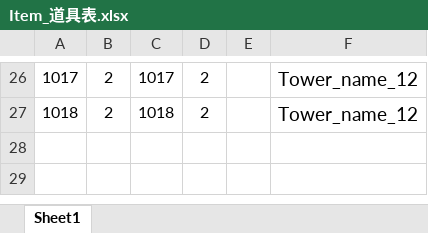
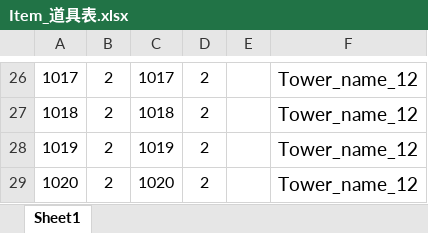
Before and after one commit to mobox-lab/dragonverse, an Excel workbook: nevergiveup/Excel/Item_道具表.xlsx, sheet Sheet1, drawn as a sheet; only a part is shown, gaps mark what is left out; values as stored, in another font and other column widths than the file's, no borders; the diff names each change by its address in the sheet, - before the commit and + after, or states it on an @@ line.

```diff
--- a/nevergiveup/Excel/Item_道具表.xlsx (sheet Sheet1)
+++ b/nevergiveup/Excel/Item_道具表.xlsx (sheet Sheet1)
+row 28: 1019 | 2 | 1019 | 2 |  | Tower_name_12
+row 29: 1020 | 2 | 1020 | 2 |  | Tower_name_12
```
Also changed, not shown: nevergiveup/Excel/Tower_塔表.xlsx, 18 other files.
